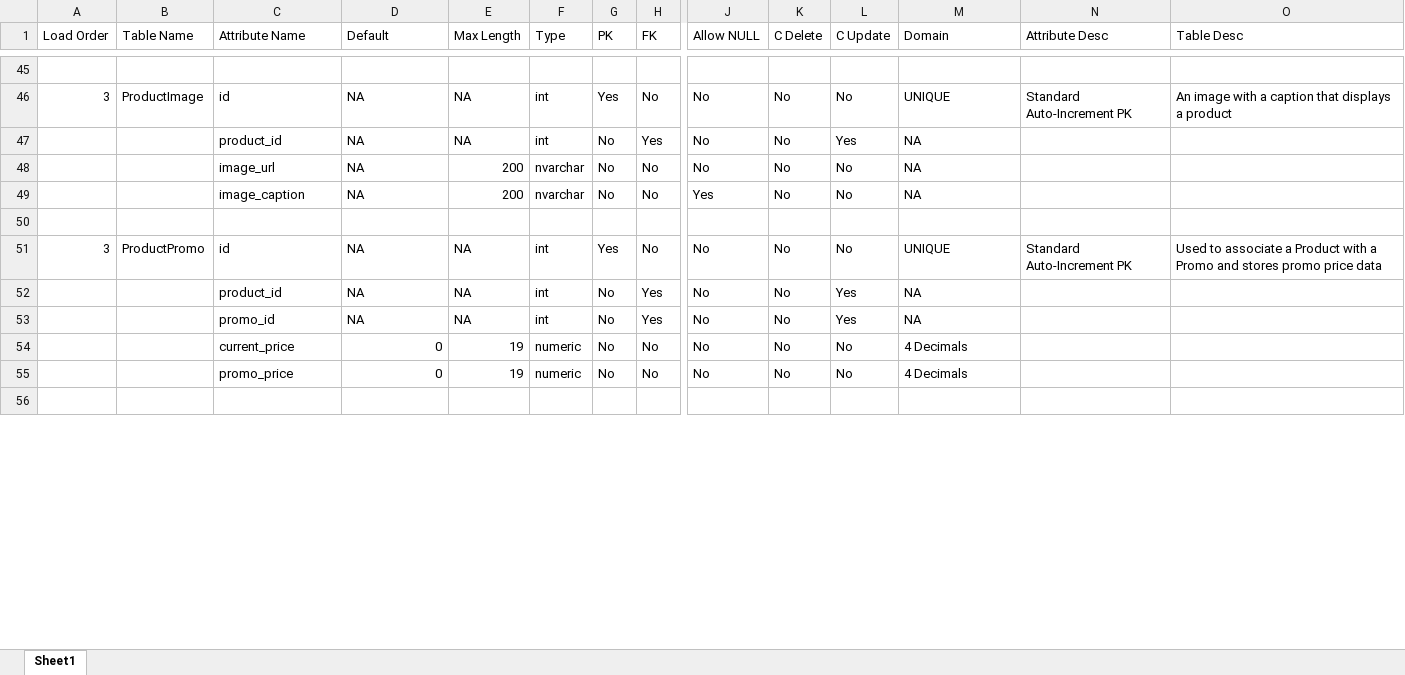
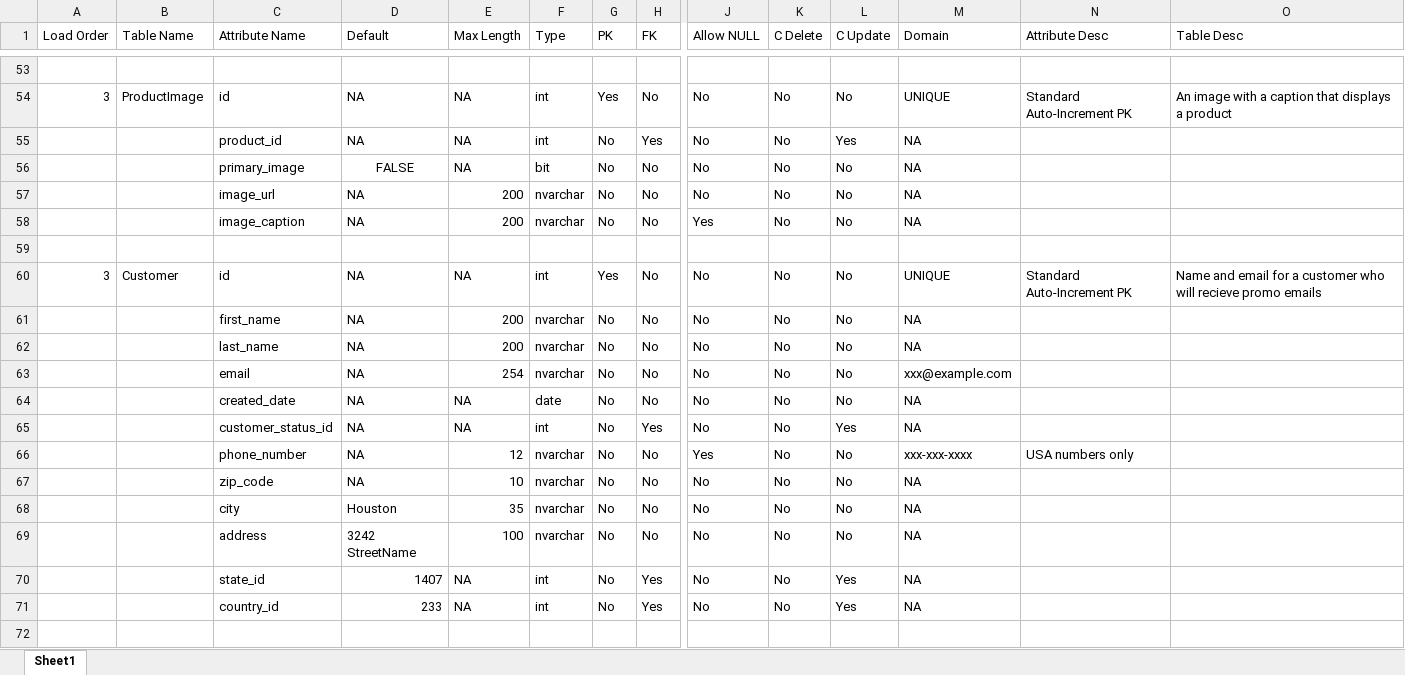
Before and after one commit to BrettMeirhofer/CIS4375-Group3, an Excel workbook: Backend/group3site/jeans/generatedfiles/DataDict.xlsx, sheet Sheet1, drawn as a sheet; only a part is shown, gaps mark what is left out; the shorter side is filled out with more unchanged rows; values as stored, in another font and other column widths than the file's, no borders; table styles not drawn; addresses are those after the commit; rows hold the shown columns only; the diff covers the shown part only; the diff names each change by its address in the sheet, - before the commit and + after, or states it on an @@ line.

Commit message:
Improved data dictionary

```diff
--- a/Backend/group3site/jeans/generatedfiles/DataDict.xlsx (sheet Sheet1)
+++ b/Backend/group3site/jeans/generatedfiles/DataDict.xlsx (sheet Sheet1)
+row 56:  |  | primary_image | FALSE | NA | bit | No | No | No | No | No | NA
-B60 (Table Name): ProductPromo
+B60 (Table Name): Customer
-O60 (Table Desc): Used to associate a Product with a Promo and stores promo price data
+O60 (Table Desc): Name and email for a customer who will recieve promo emails
@@ row 58 moved to row 61: first_name @@
@@ row 59 moved to row 62: last_name @@
+row 63:  |  | email | NA | 254 | nvarchar | No | No | No | No | No | xxx@example.com
@@ row 61 moved to row 64: created_date @@
@@ row 62 moved to row 65: customer_status_id @@
+row 66:  |  | phone_number | NA | 12 | nvarchar | No | No | Yes | No | No | xxx-xxx-xxxx | USA numbers only
+row 67:  |  | zip_code | NA | 10 | nvarchar | No | No | No | No | No | NA
+row 68:  |  | city | Houston | 35 | nvarchar | No | No | No | No | No | NA
+row 69:  |  | address | 3242 StreetName | 100 | nvarchar | No | No | No | No | No | NA
+row 70:  |  | state_id | 1407 | NA | int | No | Yes | No | No | Yes | NA
+row 71:  |  | country_id | 233 | NA | int | No | Yes | No | No | Yes | NA
+row 72: (empty)
```
Also changed, not shown: 21 added rows, 3 removed rows and 1 edited cell elsewhere in this sheet, 2 other files.
